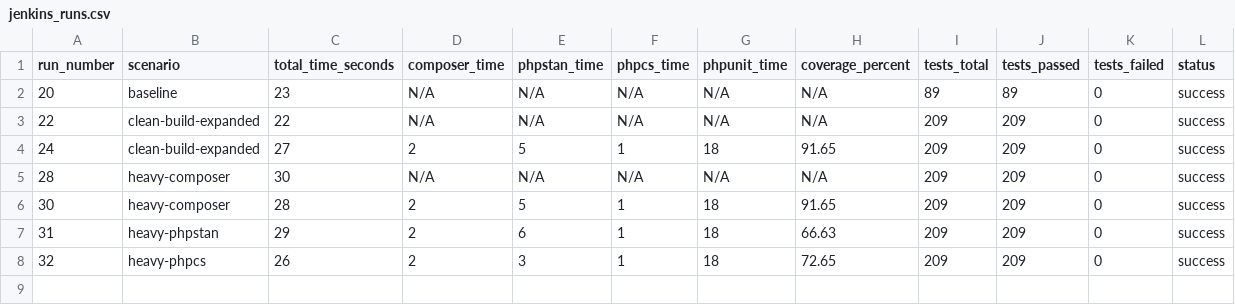
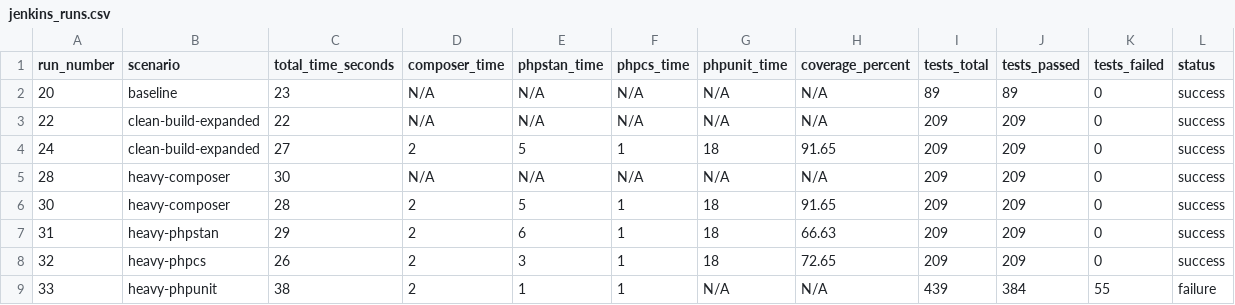
Before and after one commit to richard-melo/tcc-api-php, a CSV file: metrics/jenkins_runs.csv, drawn as a sheet; the diff names each change by its address in the sheet, - before the commit and + after, or states it on an @@ line.

```diff
--- a/metrics/jenkins_runs.csv
+++ b/metrics/jenkins_runs.csv
+row 9: 33 | heavy-phpunit | 38 | 2 | 1 | 1 | N/A | N/A | 439 | 384 | 55 | failure
```
Also changed, not shown: metrics/github_actions_runs.csv.
